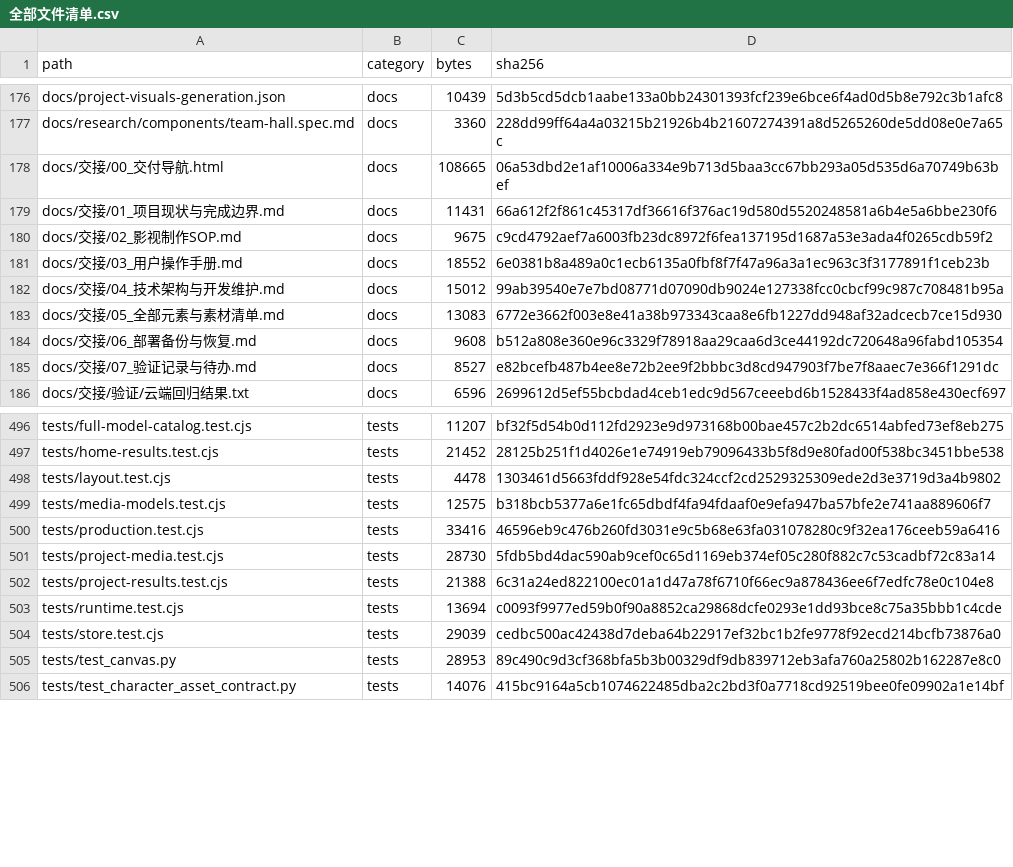
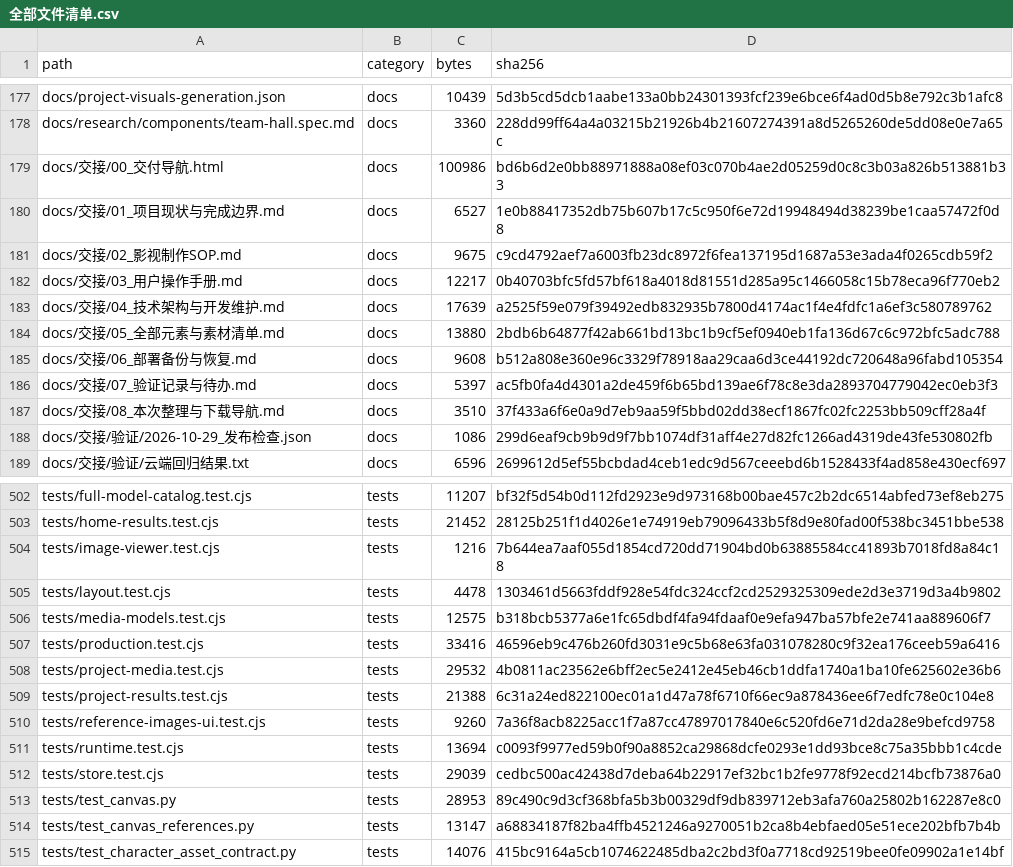
Before and after one commit to itawjh-lgtm/pangbadi-film-workbench, a CSV file: docs/交接/清单/全部文件清单.csv, drawn as a sheet; only a part is shown, gaps mark what is left out; the diff covers the shown part only.

```diff
--- a/docs/交接/清单/全部文件清单.csv
+++ b/docs/交接/清单/全部文件清单.csv
@@ -177,10 +178,12 @@ docs/project-visuals-generation.json,docs,10439,5d3b5cd5dcb1aabe133a0bb24301393f
 docs/research/components/team-hall.spec.md,docs,3360,228dd99ff64a4a03215b21926b4b21607274391a8d5265260de5dd08e0e7a65c
-docs/交接/00_交付导航.html,docs,108665,06a53dbd2e1af10006a334e9b713d5baa3cc67bb293a05d535d6a70749b63bef
-docs/交接/01_项目现状与完成边界.md,docs,11431,66a612f2f861c45317df36616f376ac19d580d5520248581a6b4e5a6bbe230f6
+docs/交接/00_交付导航.html,docs,100986,bd6b6d2e0bb88971888a08ef03c070b4ae2d05259d0c8c3b03a826b513881b33
+docs/交接/01_项目现状与完成边界.md,docs,6527,1e0b88417352db75b607b17c5c950f6e72d19948494d38239be1caa57472f0d8
 docs/交接/02_影视制作SOP.md,docs,9675,c9cd4792aef7a6003fb23dc8972f6fea137195d1687a53e3ada4f0265cdb59f2
-docs/交接/03_用户操作手册.md,docs,18552,6e0381b8a489a0c1ecb6135a0fbf8f7f47a96a3a1ec963c3f3177891f1ceb23b
-docs/交接/04_技术架构与开发维护.md,docs,15012,99ab39540e7e7bd08771d07090db9024e127338fcc0cbcf99c987c708481b95a
-docs/交接/05_全部元素与素材清单.md,docs,13083,6772e3662f003e8e41a38b973343caa8e6fb1227dd948af32adcecb7ce15d930
+docs/交接/03_用户操作手册.md,docs,12217,0b40703bfc5fd57bf618a4018d81551d285a95c1466058c15b78eca96f770eb2
+docs/交接/04_技术架构与开发维护.md,docs,17639,a2525f59e079f39492edb832935b7800d4174ac1f4e4fdfc1a6ef3c580789762
+docs/交接/05_全部元素与素材清单.md,docs,13880,2bdb6b64877f42ab661bd13bc1b9cf5ef0940eb1fa136d67c6c972bfc5adc788
 docs/交接/06_部署备份与恢复.md,docs,9608,b512a808e360e96c3329f78918aa29caa6d3ce44192dc720648a96fabd105354
-docs/交接/07_验证记录与待办.md,docs,8527,e82bcefb487b4ee8e72b2ee9f2bbbc3d8cd947903f7be7f8aaec7e366f1291dc
+docs/交接/07_验证记录与待办.md,docs,5397,ac5fb0fa4d4301a2de459f6b65bd139ae6f78c8e3da2893704779042ec0eb3f3
+docs/交接/08_本次整理与下载导航.md,docs,3510,37f433a6f6e0a9d7eb9aa59f5bbd02dd38ecf1867fc02fc2253bb509cff28a4f
+docs/交接/验证/2026-10-29_发布检查.json,docs,1086,299d6eaf9cb9b9d9f7bb1074df31aff4e27d82fc1266ad4319de43fe530802fb
 docs/交接/验证/云端回归结果.txt,docs,6596,2699612d5ef55bcbdad4ceb1edc9d567ceeebd6b1528433f4ad858e430ecf697
@@ -497,2 +503,3 @@ tests/full-model-catalog.test.cjs,tests,11207,bf32f5d54b0d112fd2923e9d973168b00b
 tests/home-results.test.cjs,tests,21452,28125b251f1d4026e1e74919eb79096433b5f8d9e80fad00f538bc3451bbe538
+tests/image-viewer.test.cjs,tests,1216,7b644ea7aaf055d1854cd720dd71904bd0b63885584cc41893b7018fd8a84c18
 tests/layout.test.cjs,tests,4478,1303461d5663fddf928e54fdc324ccf2cd2529325309ede2d3e3719d3a4b9802
@@ -500,4 +507,5 @@ tests/media-models.test.cjs,tests,12575,b318bcb5377a6e1fc65dbdf4fa94fdaaf0e9efa9
 tests/production.test.cjs,tests,33416,46596eb9c476b260fd3031e9c5b68e63fa031078280c9f32ea176ceeb59a6416
-tests/project-media.test.cjs,tests,28730,5fdb5bd4dac590ab9cef0c65d1169eb374ef05c280f882c7c53cadbf72c83a14
+tests/project-media.test.cjs,tests,29532,4b0811ac23562e6bff2ec5e2412e45eb46cb1ddfa1740a1ba10fe625602e36b6
 tests/project-results.test.cjs,tests,21388,6c31a24ed822100ec01a1d47a78f6710f66ec9a878436ee6f7edfc78e0c104e8
+tests/reference-images-ui.test.cjs,tests,9260,7a36f8acb8225acc1f7a87cc47897017840e6c520fd6e71d2da28e9befcd9758
 tests/runtime.test.cjs,tests,13694,c0093f9977ed59b0f90a8852ca29868dcfe0293e1dd93bce8c75a35bbb1c4cde
@@ -505,2 +513,3 @@ tests/store.test.cjs,tests,29039,cedbc500ac42438d7deba64b22917ef32bc1b2fe9778f92
 tests/test_canvas.py,tests,28953,89c490c9d3cf368bfa5b3b00329df9db839712eb3afa760a25802b162287e8c0
+tests/test_canvas_references.py,tests,13147,a68834187f82ba4ffb4521246a9270051b2ca8b4ebfaed05e51ece202bfb7b4b
 tests/test_character_asset_contract.py,tests,14076,415bc9164a5cb1074622485dba2c2bd3f0a7718cd92519bee0fe09902a1e14bf
```
Also changed, not shown: 6 added rows, 1 removed row and 37 edited cells elsewhere in this file, 38 other files.
